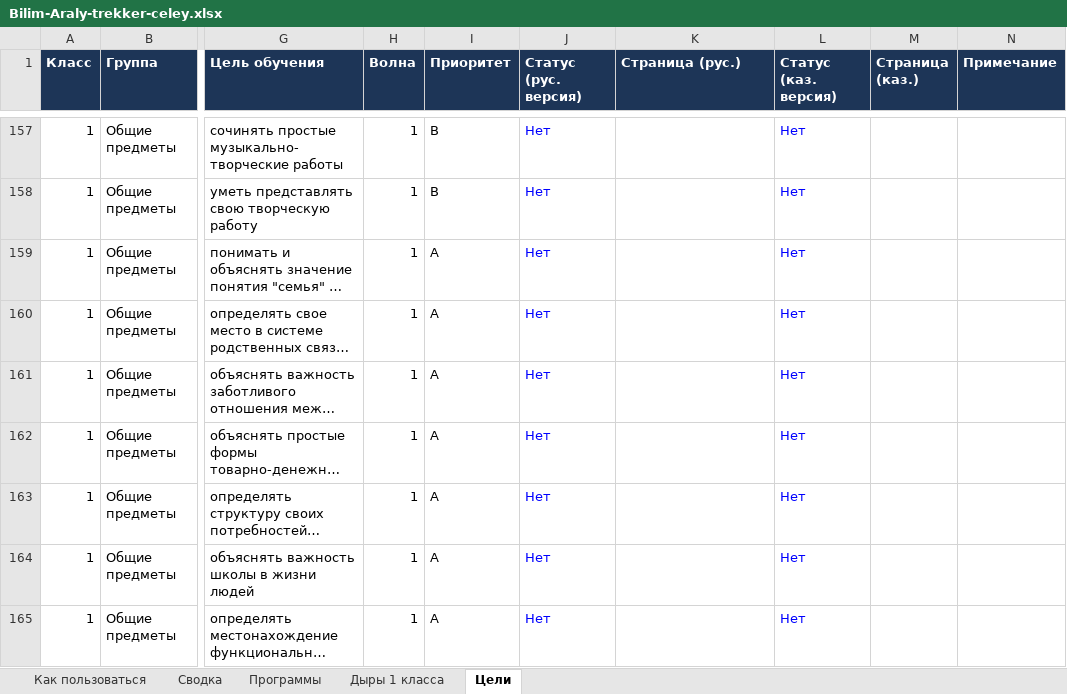
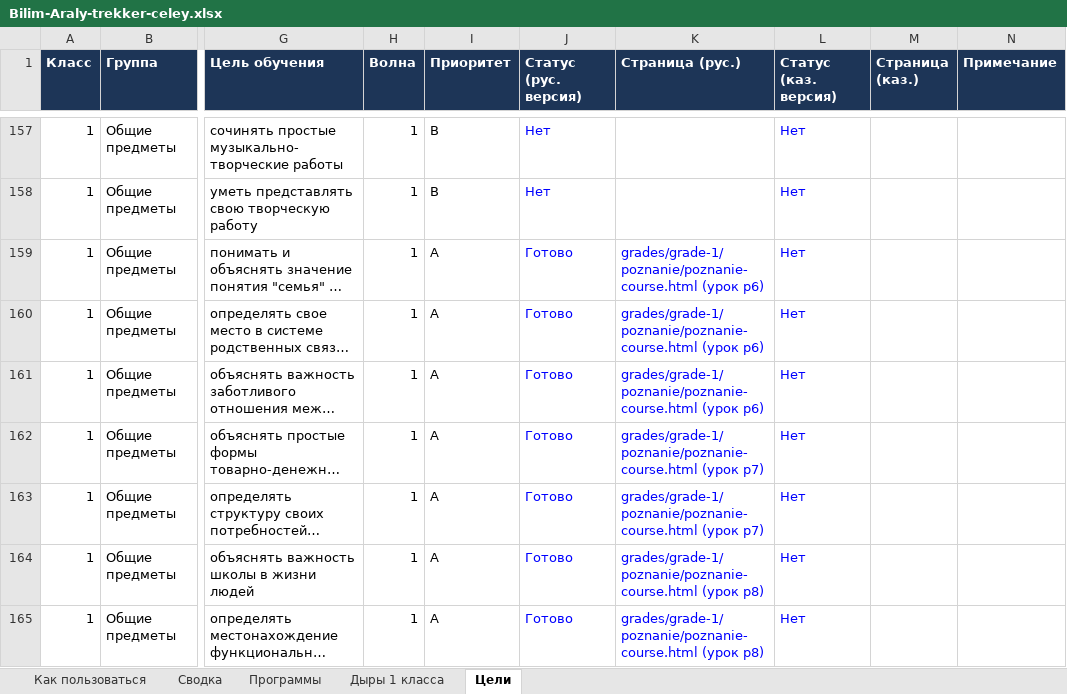
Before and after one commit to maksatmake7-maker/kids-platform-kz, an Excel workbook: curriculum/Bilim-Araly-trekker-celey.xlsx, sheet Цели, drawn as a sheet; only a part is shown, gaps mark what is left out; long unchanged cells end in …; values as stored, in another font and other column widths than the file's, no borders; charts and pictures and conditional formats not drawn; the diff covers the shown part only; the diff names each change by its address in the sheet, - before the commit and + after, or states it on an @@ line.

```diff
--- a/curriculum/Bilim-Araly-trekker-celey.xlsx (sheet Цели)
+++ b/curriculum/Bilim-Araly-trekker-celey.xlsx (sheet Цели)
-J159:J165 (Статус (рус. версия)): Нет
+J159:J165 (Статус (рус. версия)): Готово
-K159:K161 (Страница (рус.)): (empty)
+K159:K161 (Страница (рус.)): grades/grade-1/poznanie/poznanie-course.html (урок p6)
-K162:K163 (Страница (рус.)): (empty)
+K162:K163 (Страница (рус.)): grades/grade-1/poznanie/poznanie-course.html (урок p7)
-K164:K165 (Страница (рус.)): (empty)
+K164:K165 (Страница (рус.)): grades/grade-1/poznanie/poznanie-course.html (урок p8)
```
Also changed, not shown: 50 edited cells elsewhere in this sheet, sheet Дыры 1 класса, sheet Сводка, 3 other files.
